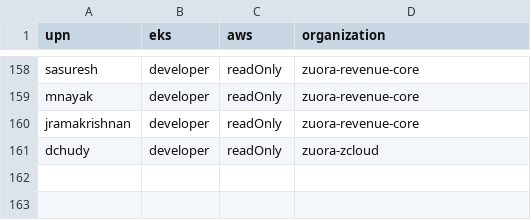
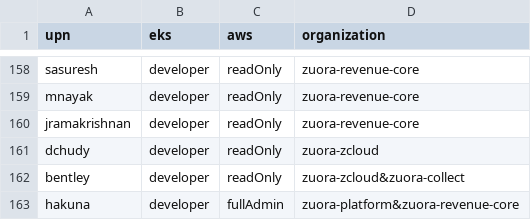
Before and after one commit to hchiang-zuora/self-service, a CSV file: csvs/AzureCSVs/users.csv, drawn as a sheet; only a part is shown, gaps mark what is left out; the diff names each change by its address in the sheet, - before the commit and + after, or states it on an @@ line.

Commit message:
added new user

```diff
--- a/csvs/AzureCSVs/users.csv
+++ b/csvs/AzureCSVs/users.csv
+row 162: bentley | developer | readOnly | zuora-zcloud&zuora-collect
+row 163: hakuna | developer | fullAdmin | zuora-platform&zuora-revenue-core
```
